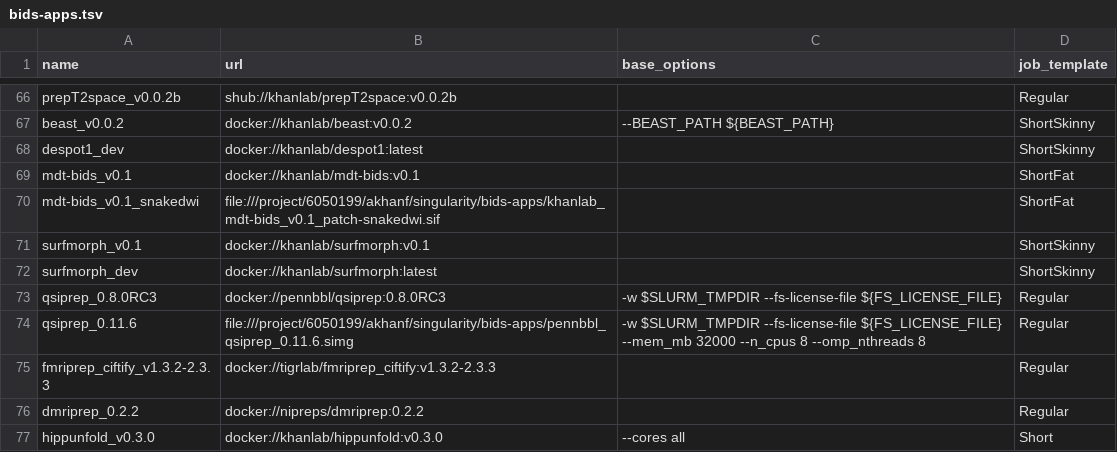
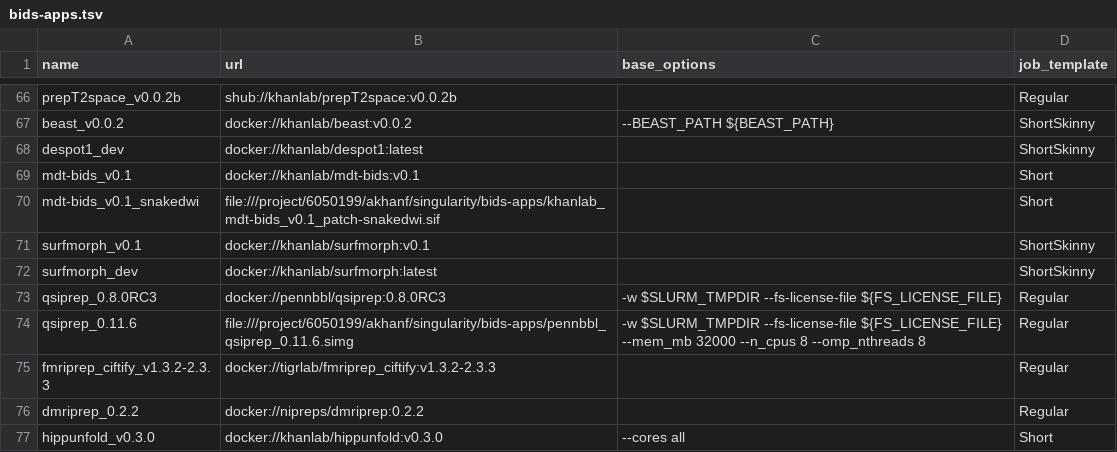
Before and after one commit to khanlab/neuroglia-helpers, a TSV file: bids-apps.tsv, drawn as a sheet; only a part is shown, gaps mark what is left out.

Commit message:
fix resources for mdt (#24)

```diff
--- a/bids-apps.tsv
+++ b/bids-apps.tsv
@@ -68,4 +68,4 @@ beast_v0.0.2	docker://khanlab/beast:v0.0.2	--BEAST_PATH ${BEAST_PATH}	ShortSkinn
 despot1_dev	docker://khanlab/despot1:latest		ShortSkinny
-mdt-bids_v0.1	docker://khanlab/mdt-bids:v0.1		ShortFat
-mdt-bids_v0.1_snakedwi	file:///project/6050199/akhanf/singularity/bids-apps/khanlab_mdt-bids_v0.1_patch-snakedwi.sif		ShortFat
+mdt-bids_v0.1	docker://khanlab/mdt-bids:v0.1		Short
+mdt-bids_v0.1_snakedwi	file:///project/6050199/akhanf/singularity/bids-apps/khanlab_mdt-bids_v0.1_patch-snakedwi.sif		Short
 surfmorph_v0.1	docker://khanlab/surfmorph:v0.1		ShortSkinny
```
